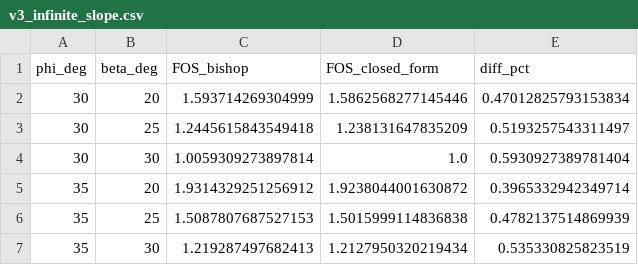
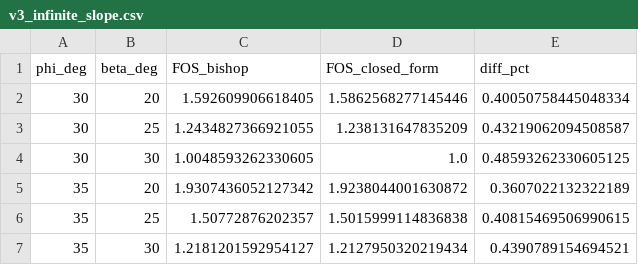
Before and after one commit to abhinitrkl03-hub/dumpsafe-ai, a CSV file: data/validation/v3_infinite_slope.csv, drawn as a sheet.

```diff
--- a/data/validation/v3_infinite_slope.csv
+++ b/data/validation/v3_infinite_slope.csv
@@ -1,7 +1,7 @@
 phi_deg,beta_deg,FOS_bishop,FOS_closed_form,diff_pct
-30,20,1.593714269304999,1.5862568277145446,0.47012825793153834
-30,25,1.2445615843549418,1.238131647835209,0.5193257543311497
-30,30,1.0059309273897814,1.0,0.5930927389781404
-35,20,1.9314329251256912,1.9238044001630872,0.3965332942349714
-35,25,1.5087807687527153,1.5015999114836838,0.4782137514869939
-35,30,1.219287497682413,1.2127950320219434,0.535330825823519
+30,20,1.592609906618405,1.5862568277145446,0.40050758445048334
+30,25,1.2434827366921055,1.238131647835209,0.43219062094508587
+30,30,1.0048593262330605,1.0,0.48593262330605125
+35,20,1.9307436052127342,1.9238044001630872,0.3607022132322189
+35,25,1.50772876202357,1.5015999114836838,0.40815469506990615
+35,30,1.2181201592954127,1.2127950320219434,0.4390789154694521
```
Also changed, not shown: data/benchmark_cases_rs2.csv, data/validation/independent_test_exact.csv, 11 other files.
